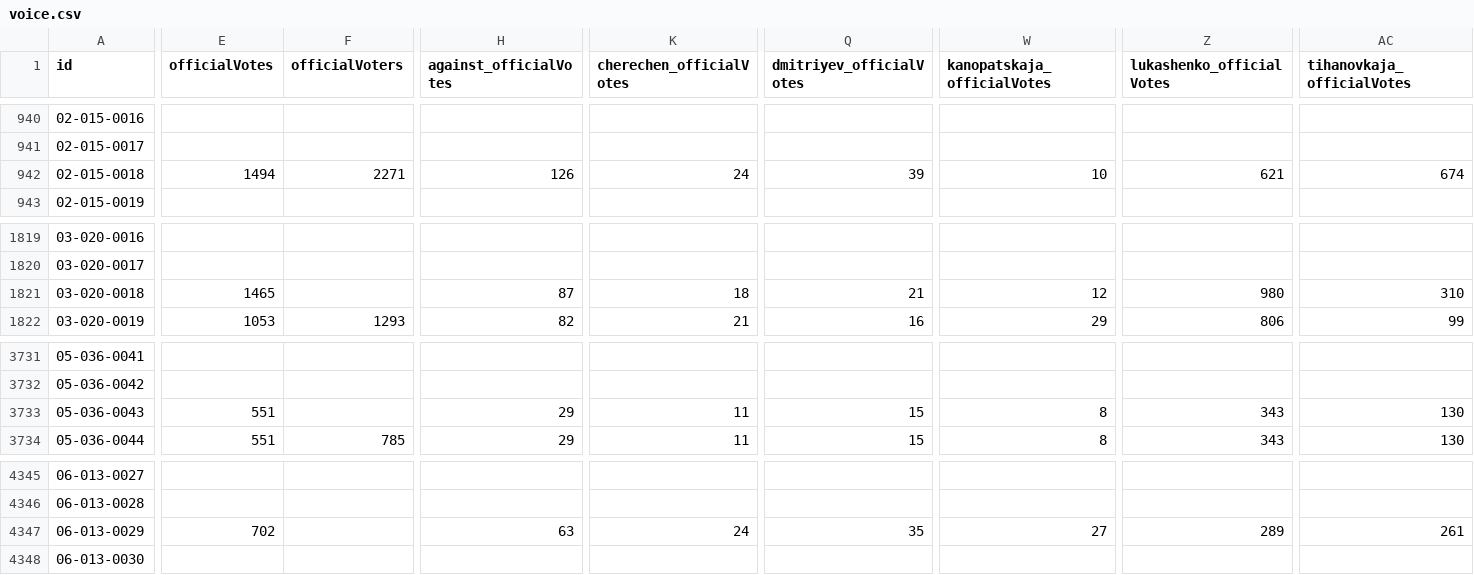
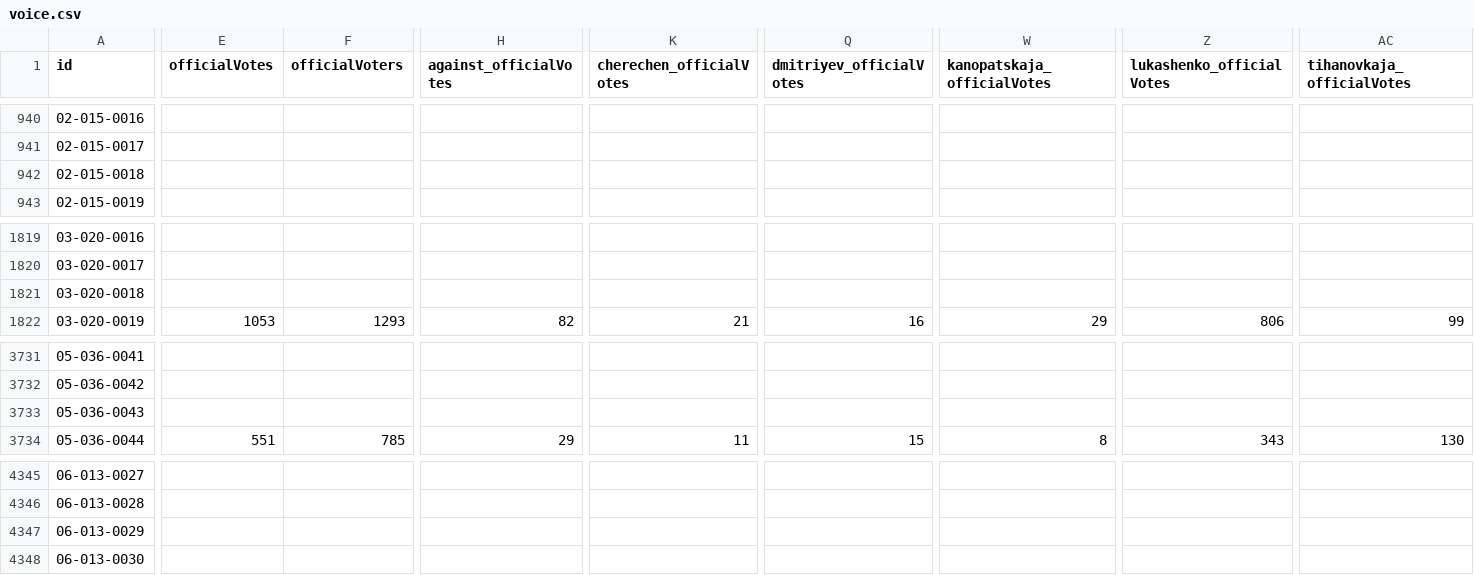
Before and after one commit to demidov91/voice, a CSV file: voice.csv, drawn as a sheet; only a part is shown, gaps mark what is left out; the diff covers the shown part only; the diff names each change by its address in the sheet, - before the commit and + after, or states it on an @@ line.

```diff
--- a/voice.csv
+++ b/voice.csv
-E942 (officialVotes): 1494
+E942 (officialVotes): (empty)
-F942 (officialVoters): 2271
+F942 (officialVoters): (empty)
-H942 (against_officialVotes): 126
+H942 (against_officialVotes): (empty)
-K942 (cherechen_officialVotes): 24
+K942 (cherechen_officialVotes): (empty)
-Q942 (dmitriyev_officialVotes): 39
+Q942 (dmitriyev_officialVotes): (empty)
-W942 (kanopatskaja_officialVotes): 10
+W942 (kanopatskaja_officialVotes): (empty)
-Z942 (lukashenko_officialVotes): 621
+Z942 (lukashenko_officialVotes): (empty)
-AC942 (tihanovkaja_officialVotes): 674
+AC942 (tihanovkaja_officialVotes): (empty)
-E1821 (officialVotes): 1465
+E1821 (officialVotes): (empty)
-H1821 (against_officialVotes): 87
+H1821 (against_officialVotes): (empty)
-K1821 (cherechen_officialVotes): 18
+K1821 (cherechen_officialVotes): (empty)
-Q1821 (dmitriyev_officialVotes): 21
+Q1821 (dmitriyev_officialVotes): (empty)
-W1821 (kanopatskaja_officialVotes): 12
+W1821 (kanopatskaja_officialVotes): (empty)
-Z1821 (lukashenko_officialVotes): 980
+Z1821 (lukashenko_officialVotes): (empty)
-AC1821 (tihanovkaja_officialVotes): 310
+AC1821 (tihanovkaja_officialVotes): (empty)
-E3733 (officialVotes): 551
+E3733 (officialVotes): (empty)
-H3733 (against_officialVotes): 29
+H3733 (against_officialVotes): (empty)
-K3733 (cherechen_officialVotes): 11
+K3733 (cherechen_officialVotes): (empty)
-Q3733 (dmitriyev_officialVotes): 15
+Q3733 (dmitriyev_officialVotes): (empty)
-W3733 (kanopatskaja_officialVotes): 8
+W3733 (kanopatskaja_officialVotes): (empty)
-Z3733 (lukashenko_officialVotes): 343
+Z3733 (lukashenko_officialVotes): (empty)
-AC3733 (tihanovkaja_officialVotes): 130
+AC3733 (tihanovkaja_officialVotes): (empty)
-E4347 (officialVotes): 702
+E4347 (officialVotes): (empty)
-H4347 (against_officialVotes): 63
+H4347 (against_officialVotes): (empty)
-K4347 (cherechen_officialVotes): 24
+K4347 (cherechen_officialVotes): (empty)
-Q4347 (dmitriyev_officialVotes): 35
+Q4347 (dmitriyev_officialVotes): (empty)
-W4347 (kanopatskaja_officialVotes): 27
+W4347 (kanopatskaja_officialVotes): (empty)
-Z4347 (lukashenko_officialVotes): 289
+Z4347 (lukashenko_officialVotes): (empty)
-AC4347 (tihanovkaja_officialVotes): 261
+AC4347 (tihanovkaja_officialVotes): (empty)
```
Also changed, not shown: 36 edited cells elsewhere in this file, alt_candidates_coefficients.csv, 32 other files.
